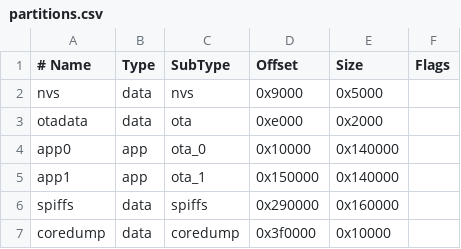
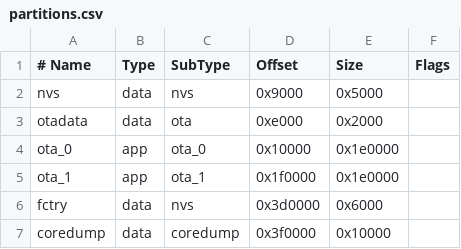
Before and after one commit to vortex314/zenoh-projects, a CSV file: zenoh-esp32-eventbus/partitions.csv, drawn as a sheet; removed rows and columns are numbered as before the commit, all else as after; the diff names each change by its address in the sheet, - before the commit and + after, or states it on an @@ line.

Commit message:
added OTA and MDNS in esp32 zenoh

```diff
--- a/zenoh-esp32-eventbus/partitions.csv
+++ b/zenoh-esp32-eventbus/partitions.csv
-A4 (# Name): app0
+A4 (# Name): ota_0
-E4:E5 (Size): 0x140000
+E4:E5 (Size): 0x1e0000
-A5 (# Name): app1
+A5 (# Name): ota_1
-D5 (Offset): 0x150000
+D5 (Offset): 0x1f0000
-row 6: spiffs | data | spiffs | 0x290000 | 0x160000
+row 6: fctry | data | nvs | 0x3d0000 | 0x6000
```
Also changed, not shown: 14 other files.
